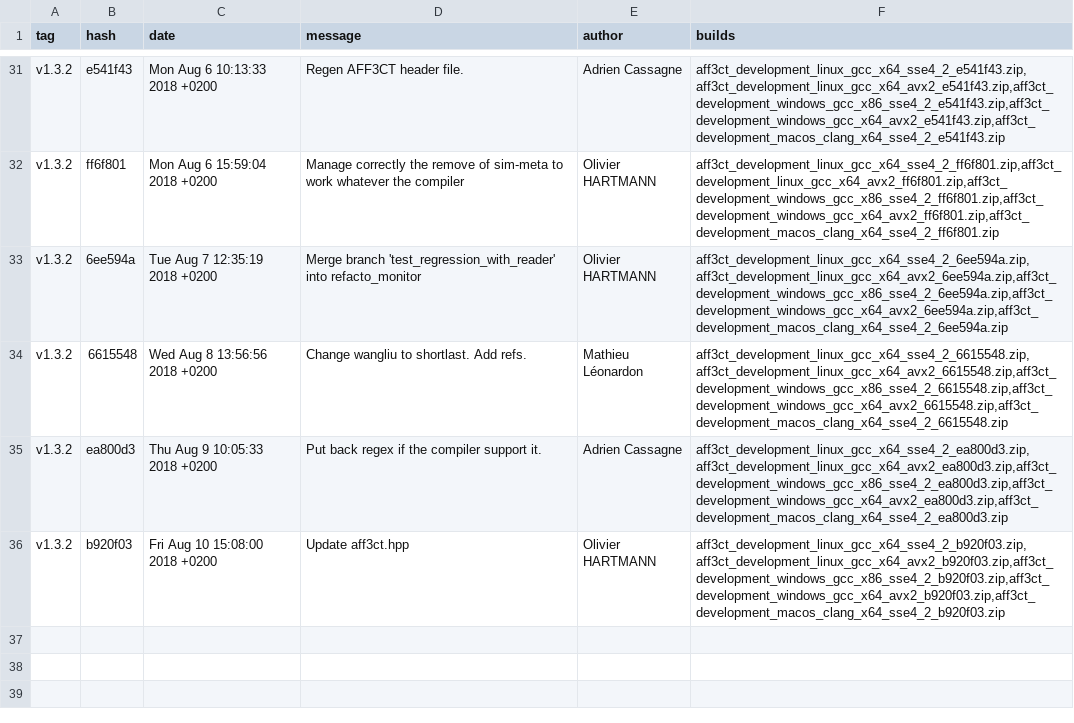
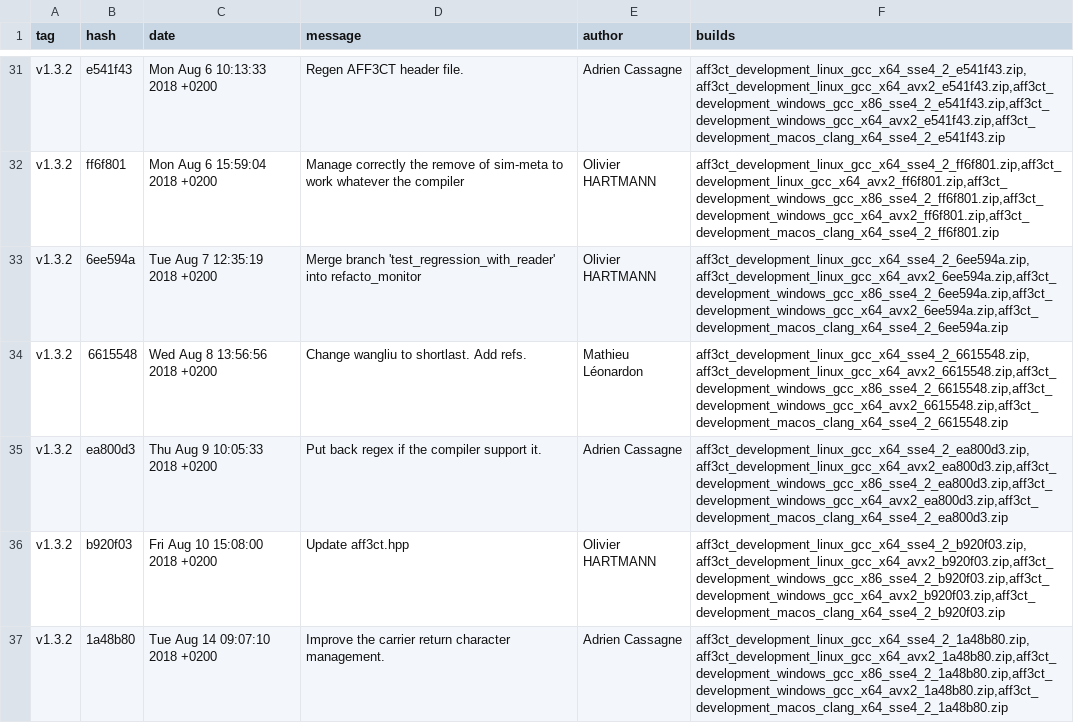
Before and after one commit to aff3ct/aff3ct.github.io, a CSV file: download/download_development.csv, drawn as a sheet; only a part is shown, gaps mark what is left out.

Commit message:
Automatic: add new AFF3CT builds (1a48b80).

```diff
--- a/download/download_development.csv
+++ b/download/download_development.csv
@@ -36 +36,2 @@ tag;hash;date;message;author;builds
 "v1.3.2";"b920f03";"Fri Aug 10 15:08:00 2018 +0200";"Update aff3ct.hpp";"Olivier HARTMANN";"aff3ct_development_linux_gcc_x64_sse4_2_b920f03.zip,aff3ct_development_linux_gcc_x64_avx2_b920f03.zip,aff3ct_development_windows_gcc_x86_sse4_2_b920f03.zip,aff3ct_development_windows_gcc_x64_avx2_b920f03.zip,aff3ct_development_macos_clang_x64_sse4_2_b920f03.zip"
+"v1.3.2";"1a48b80";"Tue Aug 14 09:07:10 2018 +0200";"Improve the carrier return character management.";"Adrien Cassagne";"aff3ct_development_linux_gcc_x64_sse4_2_1a48b80.zip,aff3ct_development_linux_gcc_x64_avx2_1a48b80.zip,aff3ct_development_windows_gcc_x86_sse4_2_1a48b80.zip,aff3ct_development_windows_gcc_x64_avx2_1a48b80.zip,aff3ct_development_macos_clang_x64_sse4_2_1a48b80.zip"
```
